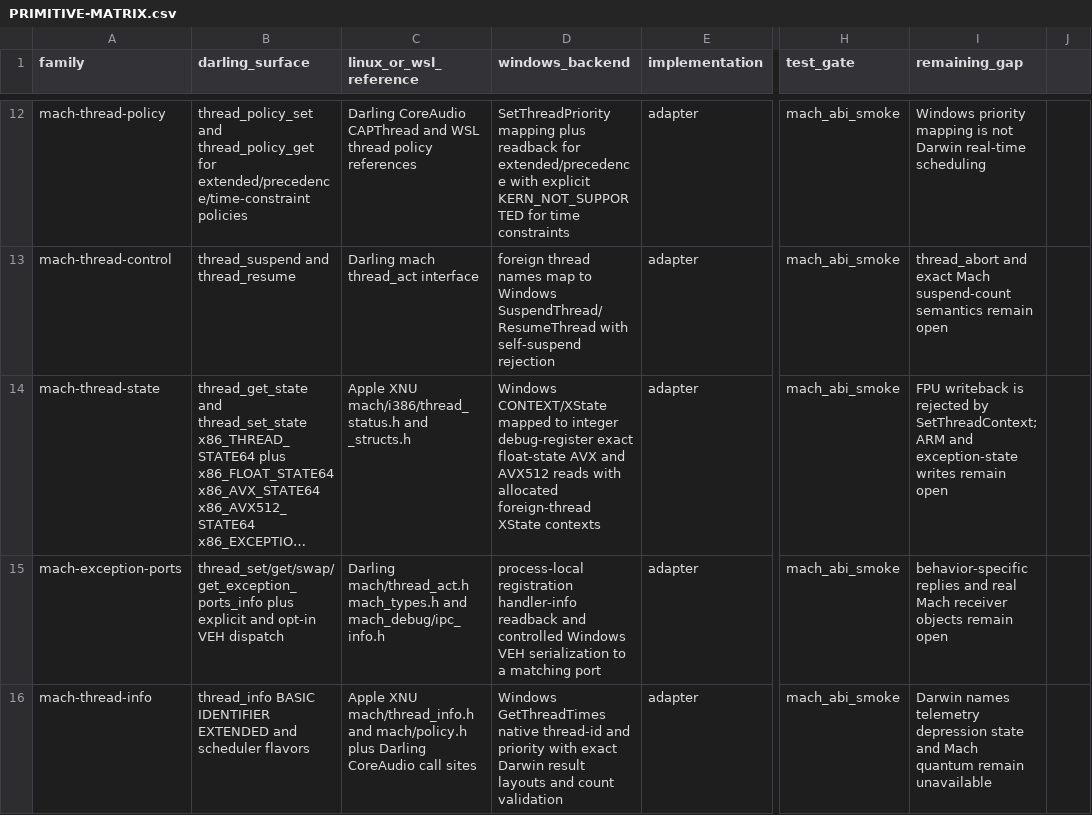
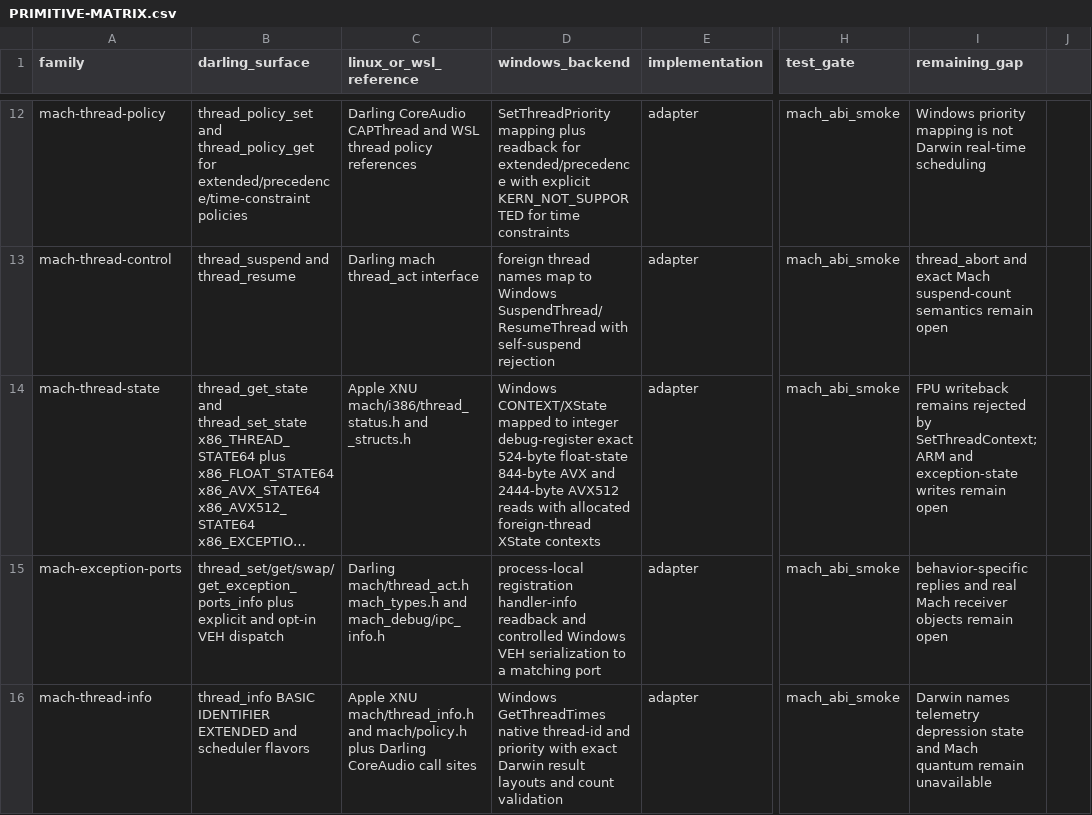
Before and after one commit to tarekwasfy01/Wintosh, a CSV file: PRIMITIVE-MATRIX.csv, drawn as a sheet; only a part is shown, gaps mark what is left out; long unchanged cells end in …; the diff names each change by its address in the sheet, - before the commit and + after, or states it on an @@ line.

Commit message:
Correct Darwin x86 extended state layouts

```diff
--- a/PRIMITIVE-MATRIX.csv
+++ b/PRIMITIVE-MATRIX.csv
-D14 (windows_backend): …debug-register exact float-state AVX and AVX512 reads…
+D14 (windows_backend): …debug-register exact 524-byte float-state 844-byte AVX and 2444-byte AVX512 reads…
-I14 (remaining_gap): FPU writeback is rejected by…
+I14 (remaining_gap): FPU writeback remains rejected by…
```
Also changed, not shown: 3 other files.
